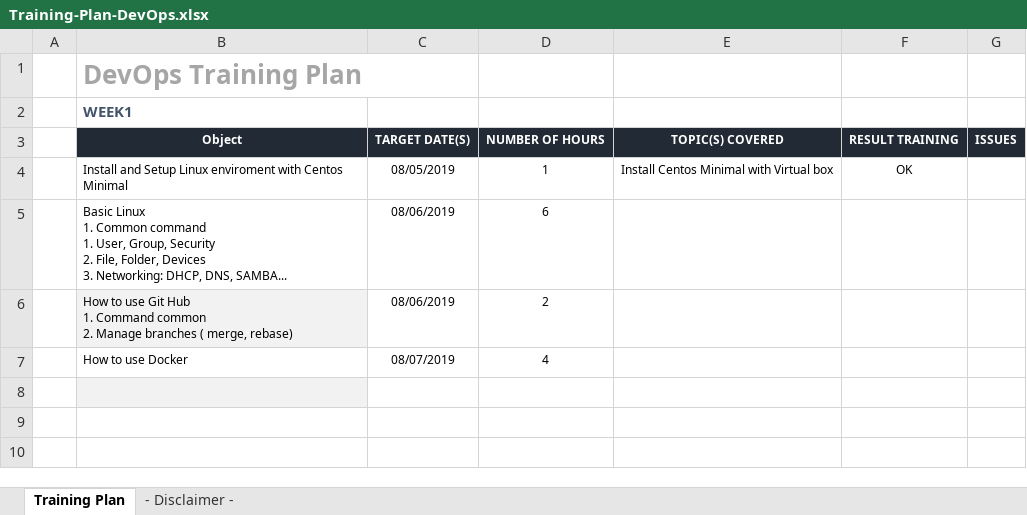
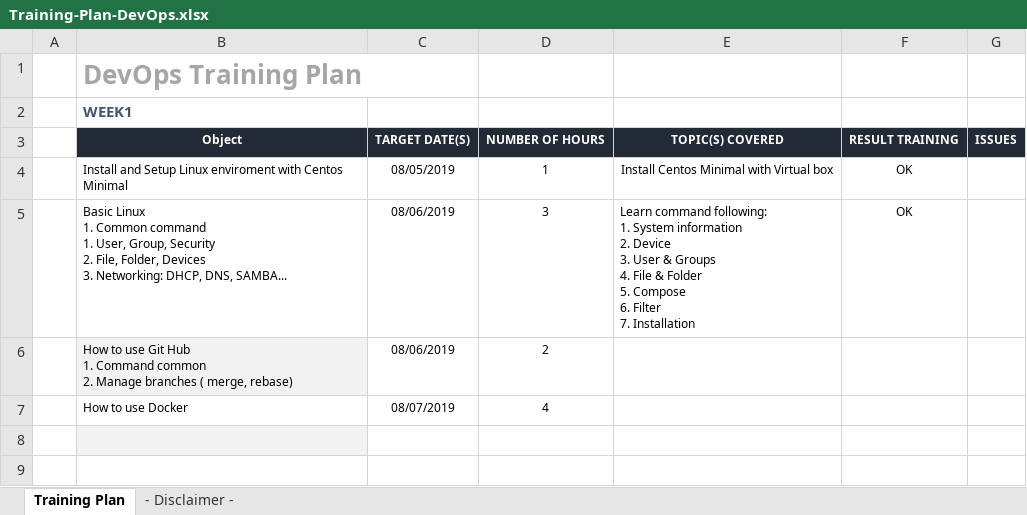
Before and after one commit to tungtt22/devops-from-zero, an Excel workbook: lypt2/Training-Plan-DevOps.xlsx, sheet Training Plan, drawn as a sheet; only a part is shown; the shorter side is filled out with more unchanged rows; values as stored, in another font and other column widths than the file's, no borders; removed rows and columns are numbered as before the commit, all else as after; ↵ is a line break in a cell; the diff names each change by its address in the sheet, - before the commit and + after, or states it on an @@ line.

Commit message:
Add files Linux-overview.png

```diff
--- a/lypt2/Training-Plan-DevOps.xlsx (sheet Training Plan)
+++ b/lypt2/Training-Plan-DevOps.xlsx (sheet Training Plan)
-row 5:  | Basic Linux ↵ 1. Common command ↵ 1. User, Group, Security ↵ 2. File, Folder, Devices ↵ 3. Networking: DHCP, DNS, SAMBA... | 08/06/2019 | 6
+row 5:  | Basic Linux ↵ 1. Common command ↵ 1. User, Group, Security ↵ 2. File, Folder, Devices ↵ 3. Networking: DHCP, DNS, SAMBA... | 08/06/2019 | 3 | Learn command following: ↵ 1. System information ↵ 2. Device ↵ 3. User & Groups ↵ 4. File & Folder ↵ 5. Compose ↵ 6. Filter ↵ 7. Installation | OK
```
Also changed, not shown: 1 other file.
